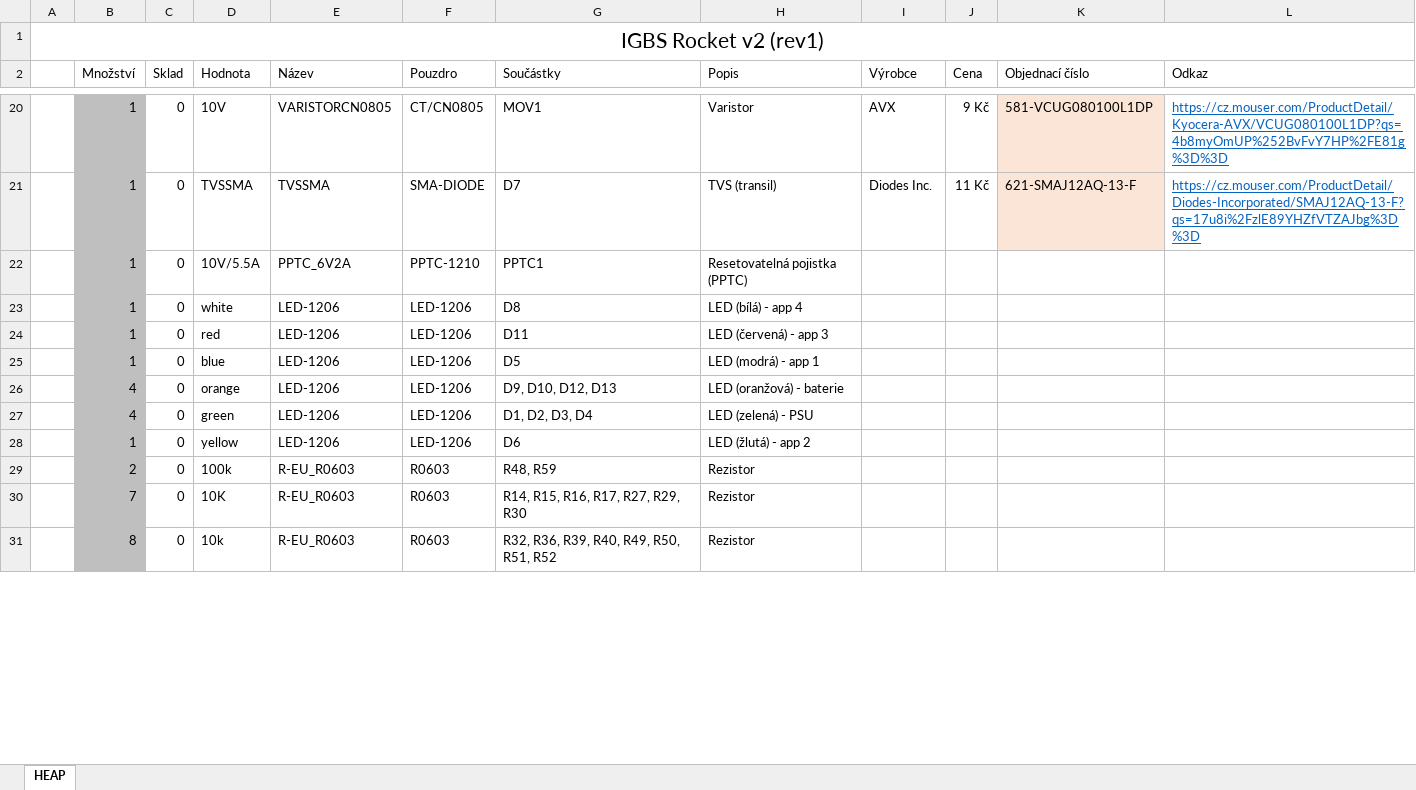
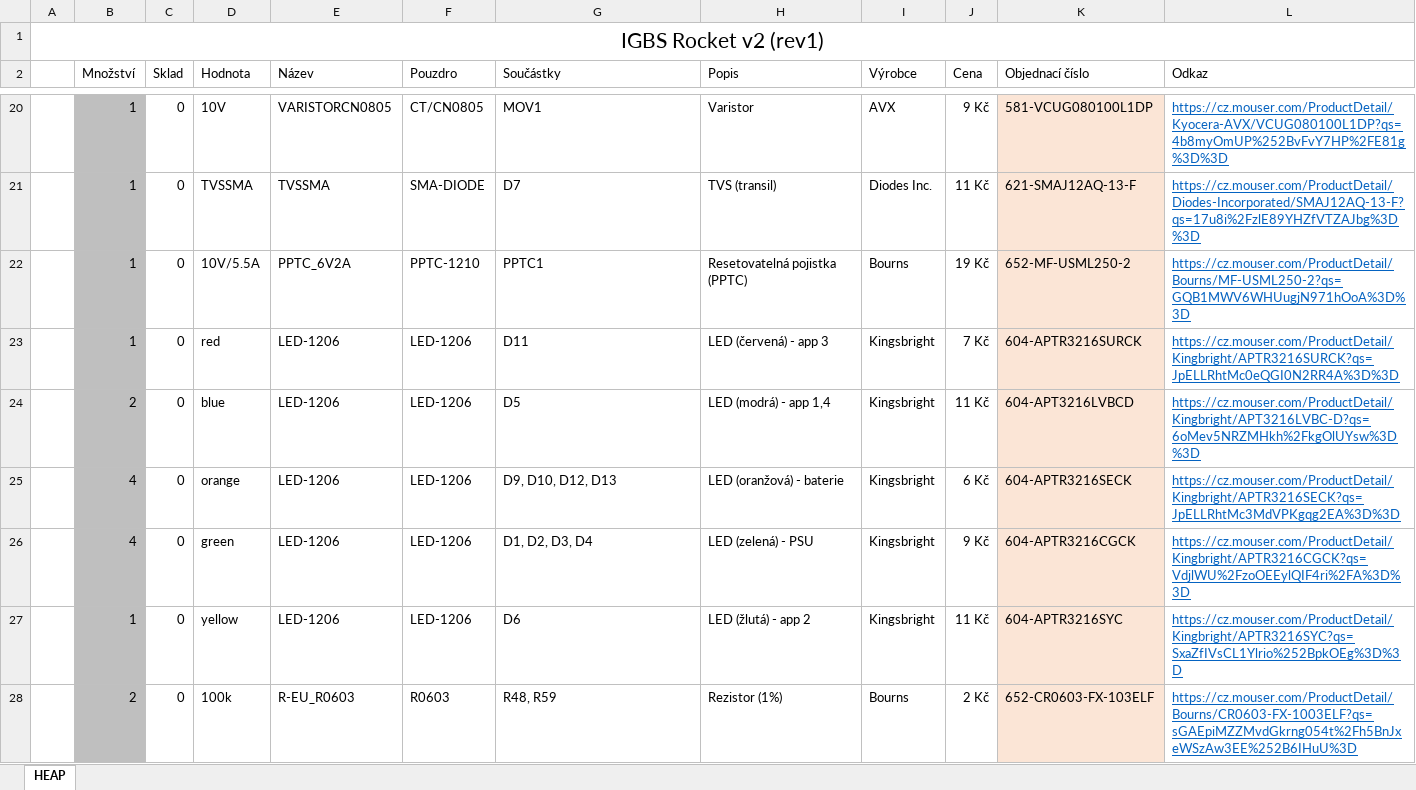
Before and after one commit to ItsGoodButStill/IGBS-Rocket-v2, an Excel workbook: pcb/bom/IGBS-Rocket-v2_rev1_BOM.xlsx, sheet HEAP, drawn as a sheet; only a part is shown, gaps mark what is left out; values as stored, in another font and other column widths than the file's, no borders; removed rows and columns are numbered as before the commit, all else as after; the diff covers the shown part only; the diff names each change by its address in the sheet, - before the commit and + after, or states it on an @@ line.

```diff
--- a/pcb/bom/IGBS-Rocket-v2_rev1_BOM.xlsx (sheet HEAP)
+++ b/pcb/bom/IGBS-Rocket-v2_rev1_BOM.xlsx (sheet HEAP)
-I22 (Výrobce): (empty)
+I22 (Výrobce): Bourns
-J22 (Cena): (empty)
+J22 (Cena): 19 Kč
-K22 (Objednací číslo): (empty)
+K22 (Objednací číslo): 652-MF-USML250-2
-K22 fill: none
+K22 fill: #FBE5D6
-L22 (Odkaz): (empty)
+L22 (Odkaz): https://cz.mouser.com/ProductDetail/Bourns/MF-USML250-2?qs=GQB1MWV6WHUugjN971hOoA%3D%3D
-row 23:  | 1 | 0 | white | LED-1206 | LED-1206 | D8 | LED (bílá) - app 4
-I23:I27 (Výrobce): (empty)
+I23:I27 (Výrobce): Kingsbright
-J23 (Cena): (empty)
+J23 (Cena): 7 Kč
-K23 (Objednací číslo): (empty)
+K23 (Objednací číslo): 604-APTR3216SURCK
-K23:K28 fill: none
+K23:K28 fill: #FBE5D6
-L23 (Odkaz): (empty)
+L23 (Odkaz): https://cz.mouser.com/ProductDetail/Kingbright/APTR3216SURCK?qs=JpELLRhtMc0eQGI0N2RR4A%3D%3D
-B24 (Množství): 1
+B24 (Množství): 2
-H24 (Popis): LED (modrá) - app 1
+H24 (Popis): LED (modrá) - app 1,4
-J24 (Cena): (empty)
+J24 (Cena): 11 Kč
-K24 (Objednací číslo): (empty)
+K24 (Objednací číslo): 604-APT3216LVBCD
-L24 (Odkaz): (empty)
+L24 (Odkaz): https://cz.mouser.com/ProductDetail/Kingbright/APT3216LVBC-D?qs=6oMev5NRZMHkh%2FkgOlUYsw%3D%3D
-J25 (Cena): (empty)
+J25 (Cena): 6 Kč
-K25 (Objednací číslo): (empty)
+K25 (Objednací číslo): 604-APTR3216SECK
-L25 (Odkaz): (empty)
+L25 (Odkaz): https://cz.mouser.com/ProductDetail/Kingbright/APTR3216SECK?qs=JpELLRhtMc3MdVPKgqg2EA%3D%3D
-J26 (Cena): (empty)
+J26 (Cena): 9 Kč
-K26 (Objednací číslo): (empty)
+K26 (Objednací číslo): 604-APTR3216CGCK
-L26 (Odkaz): (empty)
+L26 (Odkaz): https://cz.mouser.com/ProductDetail/Kingbright/APTR3216CGCK?qs=VdjlWU%2FzoOEEylQIF4ri%2FA%3D%3D
-J27 (Cena): (empty)
+J27 (Cena): 11 Kč
-K27 (Objednací číslo): (empty)
+K27 (Objednací číslo): 604-APTR3216SYC
-L27 (Odkaz): (empty)
+L27 (Odkaz): https://cz.mouser.com/ProductDetail/Kingbright/APTR3216SYC?qs=SxaZfIVsCL1Ylrio%252BpkOEg%3D%3D
-H28 (Popis): Rezistor
+H28 (Popis): Rezistor (1%)
-I28 (Výrobce): (empty)
+I28 (Výrobce): Bourns
-J28 (Cena): (empty)
+J28 (Cena): 2 Kč
-K28 (Objednací číslo): (empty)
+K28 (Objednací číslo): 652-CR0603-FX-103ELF
-L28 (Odkaz): (empty)
+L28 (Odkaz): https://cz.mouser.com/ProductDetail/Bourns/CR0603-FX-1003ELF?qs=sGAEpiMZZMvdGkrng054t%2Fh5BnJxeWSzAw3EE%252B6IHuU%3D
-row 30:  | 7 | 0 | 10K | R-EU_R0603 | R0603 | R14, R15, R16, R17, R27, R29, R30 | Rezistor
-row 31:  | 8 | 0 | 10k | R-EU_R0603 | R0603 | R32, R36, R39, R40, R49, R50, R51, R52 | Rezistor
```
Also changed, not shown: 8 added rows, 4 removed rows, 144 edited cells and cell formats elsewhere in this sheet, formulas that keep their value, 22 other files.
